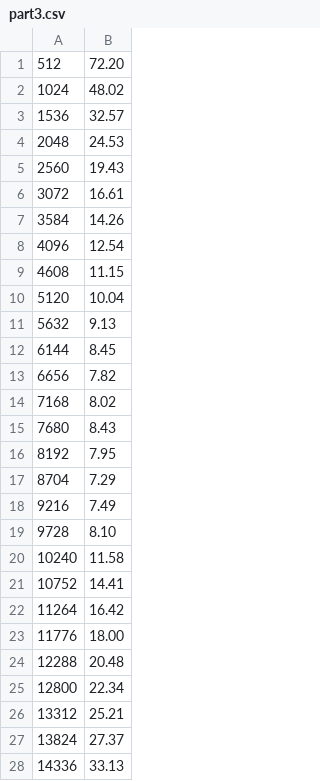
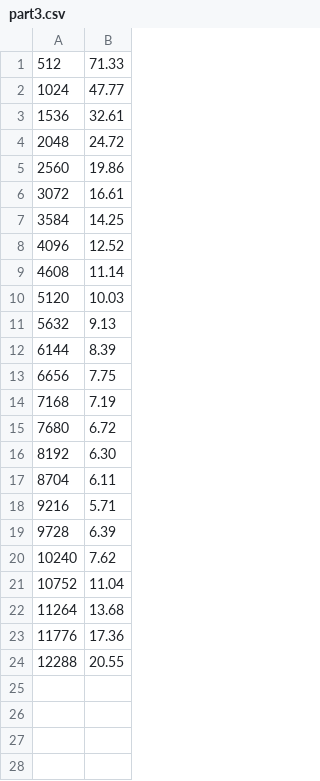
Before and after one commit to AdityaGawali/ECE5504, a CSV file: prog2/part3.csv, drawn as a sheet; only a part is shown; the diff covers the shown part only.

```diff
--- a/prog2/part3.csv
+++ b/prog2/part3.csv
@@ -1,28 +1,24 @@
-512,72.20
-1024,48.02
-1536,32.57
-2048,24.53
-2560,19.43
+512,71.33
+1024,47.77
+1536,32.61
+2048,24.72
+2560,19.86
 3072,16.61
-3584,14.26
-4096,12.54
-4608,11.15
-5120,10.04
+3584,14.25
+4096,12.52
+4608,11.14
+5120,10.03
 5632,9.13
-6144,8.45
-6656,7.82
-7168,8.02
-7680,8.43
-8192,7.95
-8704,7.29
-9216,7.49
-9728,8.10
-10240,11.58
-10752,14.41
-11264,16.42
-11776,18.00
-12288,20.48
-12800,22.34
-13312,25.21
-13824,27.37
-14336,33.13
+6144,8.39
+6656,7.75
+7168,7.19
+7680,6.72
+8192,6.30
+8704,6.11
+9216,5.71
+9728,6.39
+10240,7.62
+10752,11.04
+11264,13.68
+11776,17.36
+12288,20.55
```
Also changed, not shown: 79 removed rows elsewhere in this file, 1 other file.
